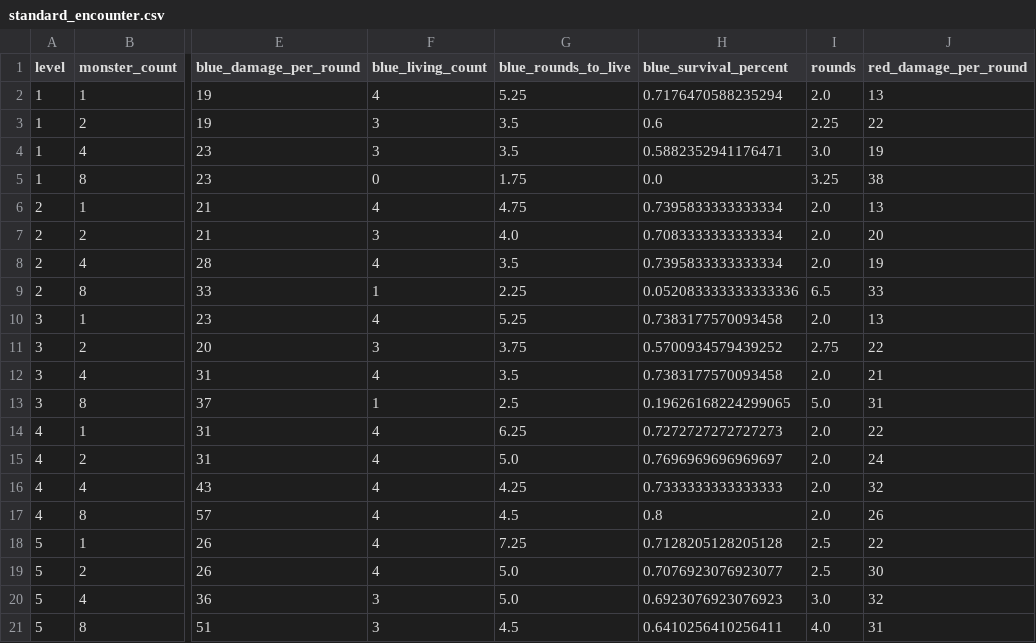
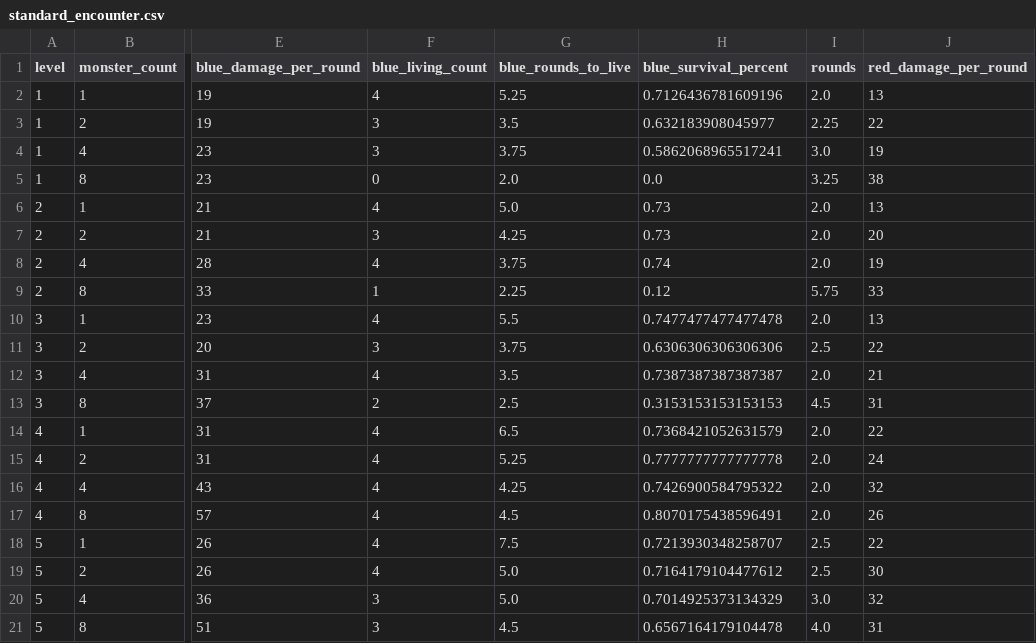
Before and after one commit to Vadskye/Rise, a CSV file: rust/combat_results/standard_encounter.csv, drawn as a sheet; only a part is shown, gaps mark what is left out; the diff covers the shown part only; the diff names each change by its address in the sheet, - before the commit and + after, or states it on an @@ line.

Commit message:
update rust goldens

```diff
--- a/rust/combat_results/standard_encounter.csv
+++ b/rust/combat_results/standard_encounter.csv
-H2 (blue_survival_percent): 0.7176470588235294
+H2 (blue_survival_percent): 0.7126436781609196
-H3 (blue_survival_percent): 0.6
+H3 (blue_survival_percent): 0.632183908045977
-G4 (blue_rounds_to_live): 3.5
+G4 (blue_rounds_to_live): 3.75
-H4 (blue_survival_percent): 0.5882352941176471
+H4 (blue_survival_percent): 0.5862068965517241
-G5 (blue_rounds_to_live): 1.75
+G5 (blue_rounds_to_live): 2.0
-G6 (blue_rounds_to_live): 4.75
+G6 (blue_rounds_to_live): 5.0
-H6 (blue_survival_percent): 0.7395833333333334
+H6 (blue_survival_percent): 0.73
-G7 (blue_rounds_to_live): 4.0
+G7 (blue_rounds_to_live): 4.25
-H7 (blue_survival_percent): 0.7083333333333334
+H7 (blue_survival_percent): 0.73
-G8 (blue_rounds_to_live): 3.5
+G8 (blue_rounds_to_live): 3.75
-H8 (blue_survival_percent): 0.7395833333333334
+H8 (blue_survival_percent): 0.74
-H9 (blue_survival_percent): 0.052083333333333336
+H9 (blue_survival_percent): 0.12
-I9 (rounds): 6.5
+I9 (rounds): 5.75
-G10 (blue_rounds_to_live): 5.25
+G10 (blue_rounds_to_live): 5.5
-H10 (blue_survival_percent): 0.7383177570093458
+H10 (blue_survival_percent): 0.7477477477477478
-H11 (blue_survival_percent): 0.5700934579439252
+H11 (blue_survival_percent): 0.6306306306306306
-I11 (rounds): 2.75
+I11 (rounds): 2.5
-H12 (blue_survival_percent): 0.7383177570093458
+H12 (blue_survival_percent): 0.7387387387387387
-F13 (blue_living_count): 1
+F13 (blue_living_count): 2
-H13 (blue_survival_percent): 0.19626168224299065
+H13 (blue_survival_percent): 0.3153153153153153
-I13 (rounds): 5.0
+I13 (rounds): 4.5
-G14 (blue_rounds_to_live): 6.25
+G14 (blue_rounds_to_live): 6.5
-H14 (blue_survival_percent): 0.7272727272727273
+H14 (blue_survival_percent): 0.7368421052631579
-G15 (blue_rounds_to_live): 5.0
+G15 (blue_rounds_to_live): 5.25
-H15 (blue_survival_percent): 0.7696969696969697
+H15 (blue_survival_percent): 0.7777777777777778
-H16 (blue_survival_percent): 0.7333333333333333
+H16 (blue_survival_percent): 0.7426900584795322
-H17 (blue_survival_percent): 0.8
+H17 (blue_survival_percent): 0.8070175438596491
-G18 (blue_rounds_to_live): 7.25
+G18 (blue_rounds_to_live): 7.5
-H18 (blue_survival_percent): 0.7128205128205128
+H18 (blue_survival_percent): 0.7213930348258707
-H19 (blue_survival_percent): 0.7076923076923077
+H19 (blue_survival_percent): 0.7164179104477612
-H20 (blue_survival_percent): 0.6923076923076923
+H20 (blue_survival_percent): 0.7014925373134329
-H21 (blue_survival_percent): 0.6410256410256411
+H21 (blue_survival_percent): 0.6567164179104478
```
Also changed, not shown: 148 edited cells elsewhere in this file, rust/combat_results/difficult_encounter.csv, 13 other files.
